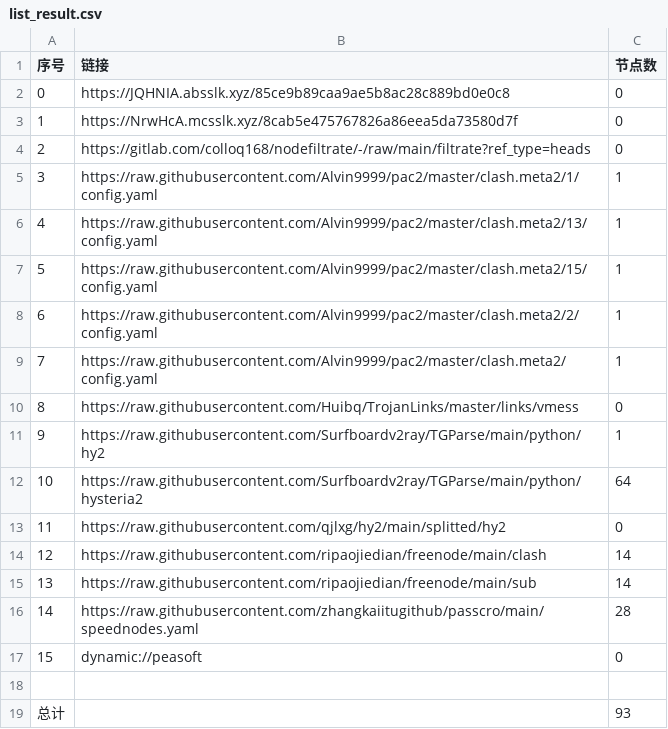
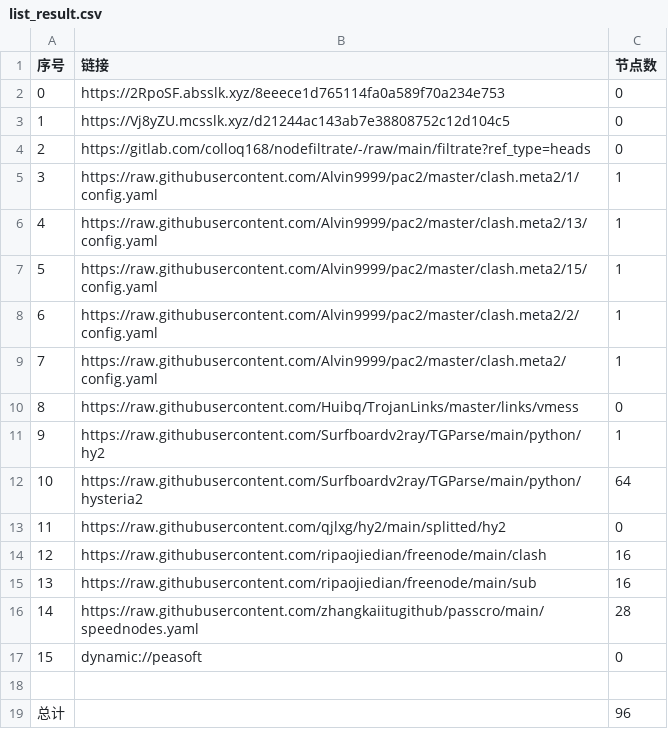
Before and after one commit to wokaotianshi123/NoMoreWalls, a CSV file: list_result.csv, drawn as a sheet.

```diff
--- a/list_result.csv
+++ b/list_result.csv
@@ -1,4 +1,4 @@
 序号,链接,节点数
-0,https://JQHNIA.absslk.xyz/85ce9b89caa9ae5b8ac28c889bd0e0c8,0
-1,https://NrwHcA.mcsslk.xyz/8cab5e475767826a86eea5da73580d7f,0
+0,https://2RpoSF.absslk.xyz/8eeece1d765114fa0a589f70a234e753,0
+1,https://Vj8yZU.mcsslk.xyz/d21244ac143ab7e38808752c12d104c5,0
 2,https://gitlab.com/colloq168/nodefiltrate/-/raw/main/filtrate?ref_type=heads,0
@@ -13,4 +13,4 @@
 11,https://raw.githubusercontent.com/qjlxg/hy2/main/splitted/hy2,0
-12,https://raw.githubusercontent.com/ripaojiedian/freenode/main/clash,14
-13,https://raw.githubusercontent.com/ripaojiedian/freenode/main/sub,14
+12,https://raw.githubusercontent.com/ripaojiedian/freenode/main/clash,16
+13,https://raw.githubusercontent.com/ripaojiedian/freenode/main/sub,16
 14,https://raw.githubusercontent.com/zhangkaiitugithub/passcro/main/speednodes.yaml,28
@@ -18,2 +18,2 @@
 
-总计,,93
+总计,,96
```
Also changed, not shown: 11 other files.
